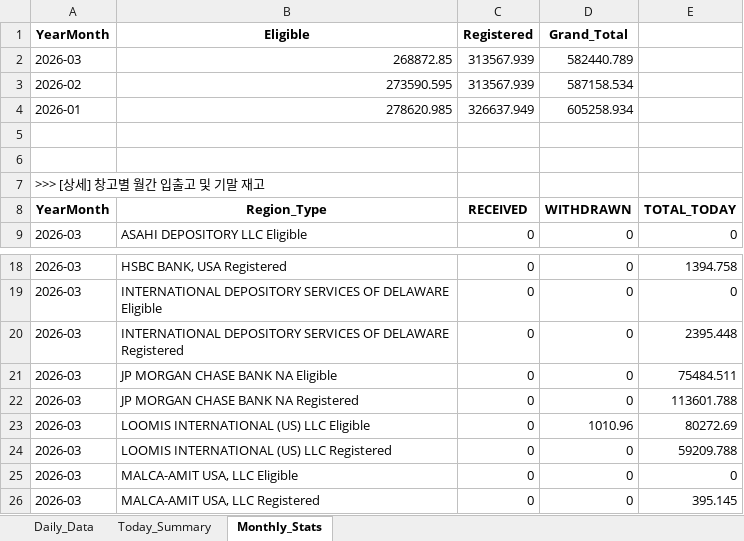
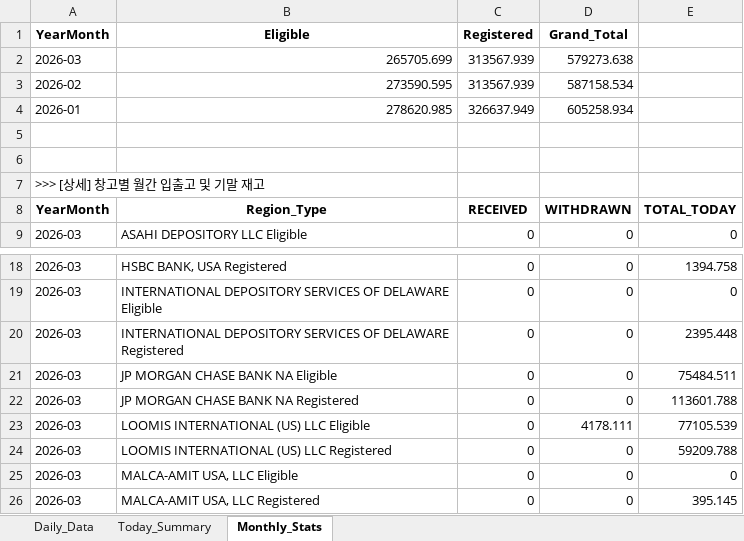
Before and after one commit to laseneca28/Platinum-tracker, an Excel workbook: platinum_daily_report.xlsx, sheet Monthly_Stats, drawn as a sheet; only a part is shown, gaps mark what is left out; values as stored, in another font and other column widths than the file's, no borders; the diff names each change by its address in the sheet, - before the commit and + after, or states it on an @@ line.

```diff
--- a/platinum_daily_report.xlsx (sheet Monthly_Stats)
+++ b/platinum_daily_report.xlsx (sheet Monthly_Stats)
-B2 (Eligible): 268872.85
+B2 (Eligible): 265705.699
-D2 (Grand_Total): 582440.789
+D2 (Grand_Total): 579273.638
-D23 (Grand_Total): 1010.96
+D23 (Grand_Total): 4178.111
-E23: 80272.69
+E23: 77105.539
```
Also changed, not shown: sheet Daily_Data, sheet Today_Summary.
